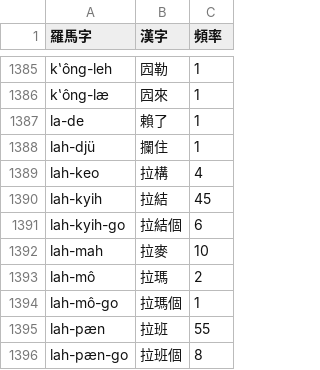
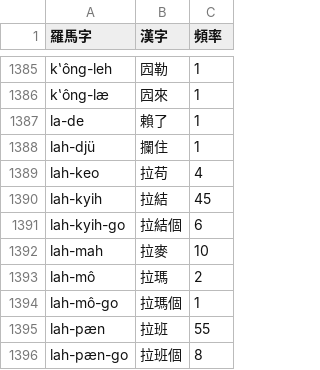
Before and after one commit to shinzoqchiuq/books-in-wu-romanization, a TSV file: tsʽông-shü-kyi-1899/創世記-詞.tsv, drawn as a sheet; only a part is shown, gaps mark what is left out.

```diff
--- a/tsʽông-shü-kyi-1899/創世記-詞.tsv
+++ b/tsʽông-shü-kyi-1899/創世記-詞.tsv
@@ -1388,3 +1388,3 @@ la-de	賴了	1
 lah-djü	攔住	1
-lah-keo	拉構	4
+lah-keo	拉苟	4
 lah-kyih	拉結	45
```
Also changed, not shown: tsʽông-shü-kyi-1899/創世記-字.tsv, 詞.tsv, 3 other files.
